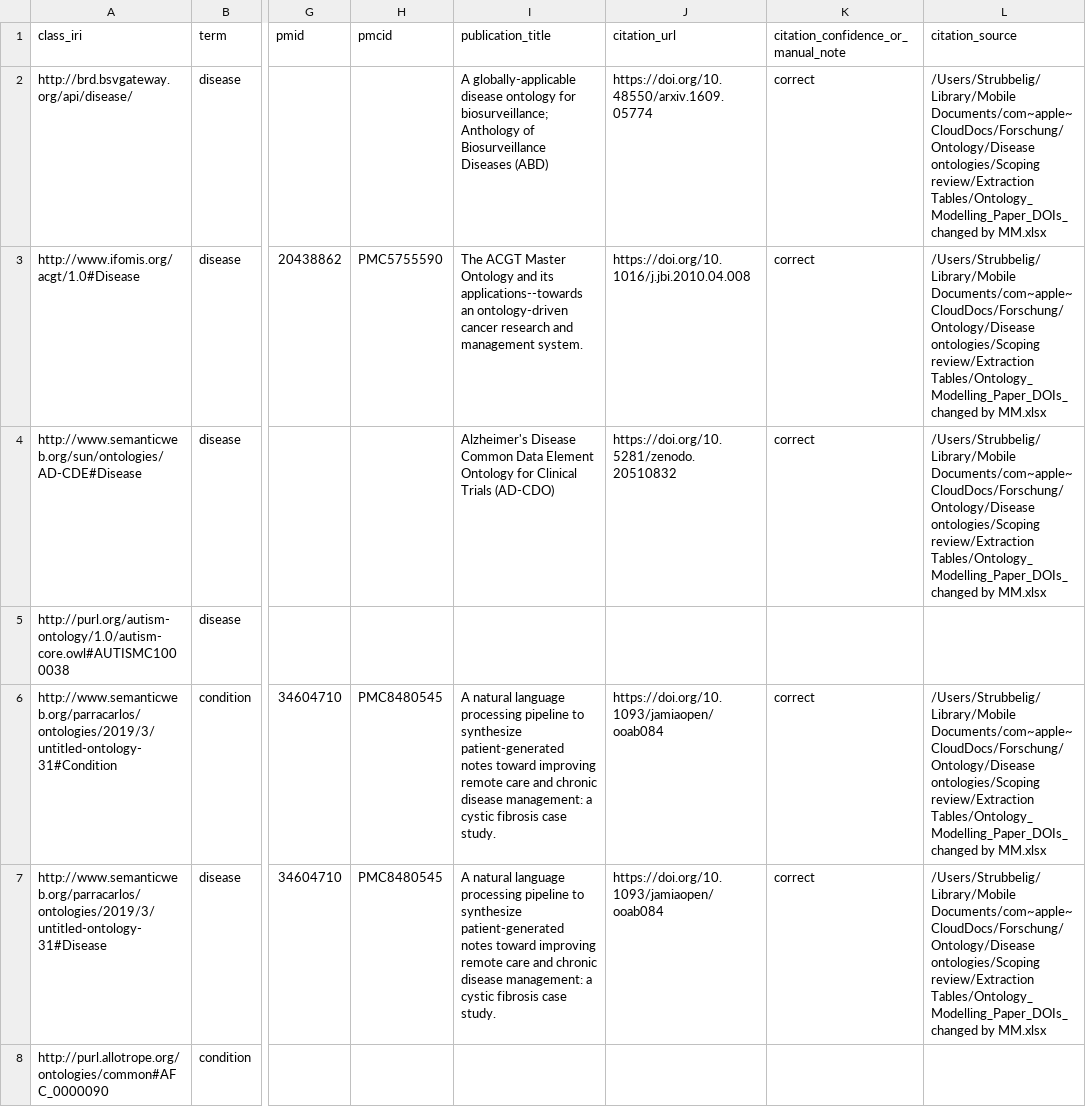
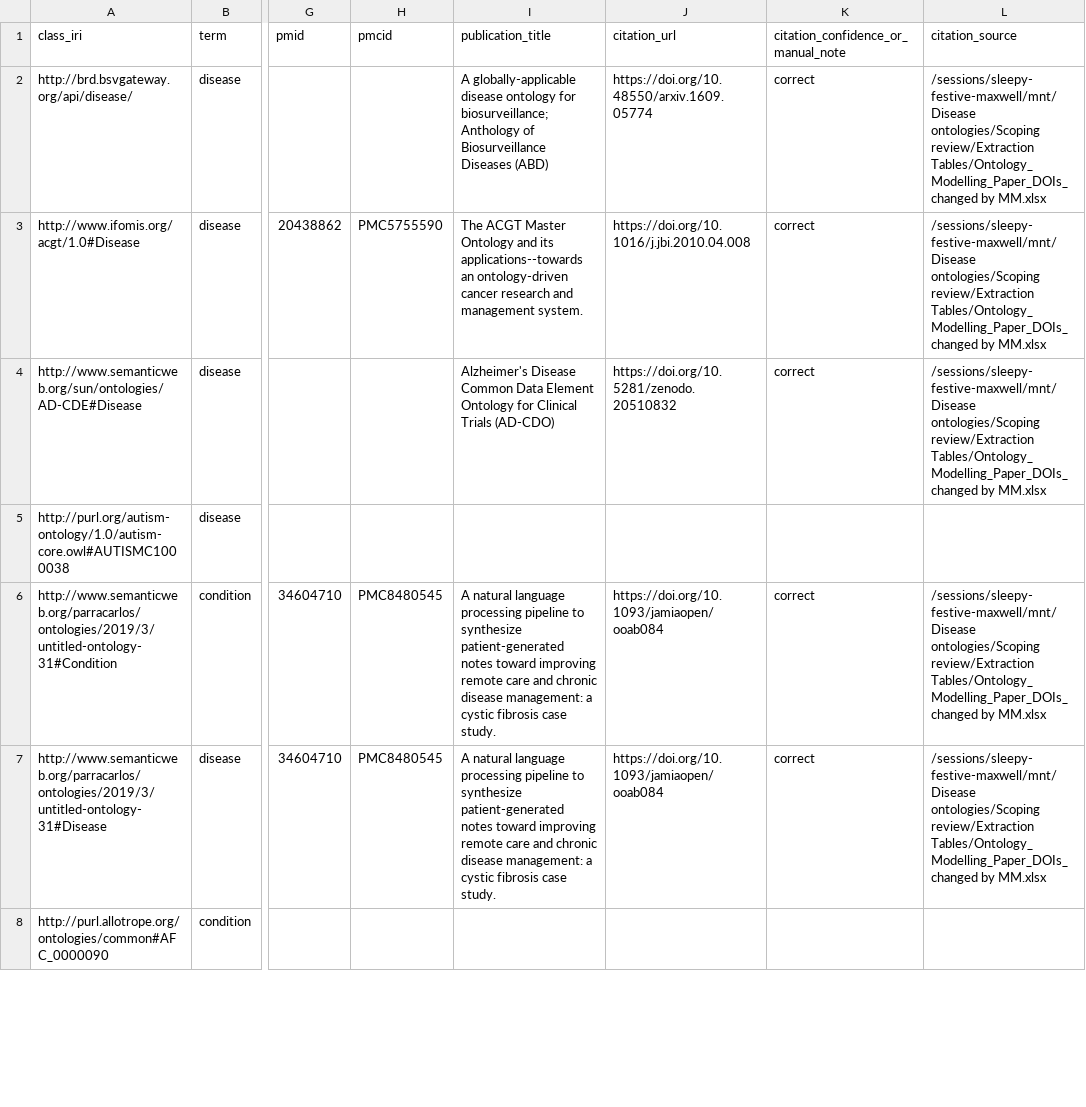
Before and after one commit to Strubbelig/Disease_onto, a CSV file: Scoping review/Extraction Tables/native_class_citation_coverage.csv, drawn as a sheet; only a part is shown, gaps mark what is left out; the diff covers the shown part only; the diff names each change by its address in the sheet, - before the commit and + after, or states it on an @@ line.

```diff
--- a/Scoping review/Extraction Tables/native_class_citation_coverage.csv
+++ b/Scoping review/Extraction Tables/native_class_citation_coverage.csv
-L2:L4 (citation_source): /Users/Strubbelig/Library/Mobile Documents/com~apple~CloudDocs/Forschung/Ontology/Disease ontologies/Scoping review/Extraction…
+L2:L4 (citation_source): /sessions/sleepy-festive-maxwell/mnt/Disease ontologies/Scoping review/Extraction…
-L6:L7 (citation_source): /Users/Strubbelig/Library/Mobile Documents/com~apple~CloudDocs/Forschung/Ontology/Disease ontologies/Scoping review/Extraction…
+L6:L7 (citation_source): /sessions/sleepy-festive-maxwell/mnt/Disease ontologies/Scoping review/Extraction…
```
Also changed, not shown: 62 edited cells elsewhere in this file, Scoping review/Extraction Tables/disease_terms_manual_annotations.csv, 10 other files.
